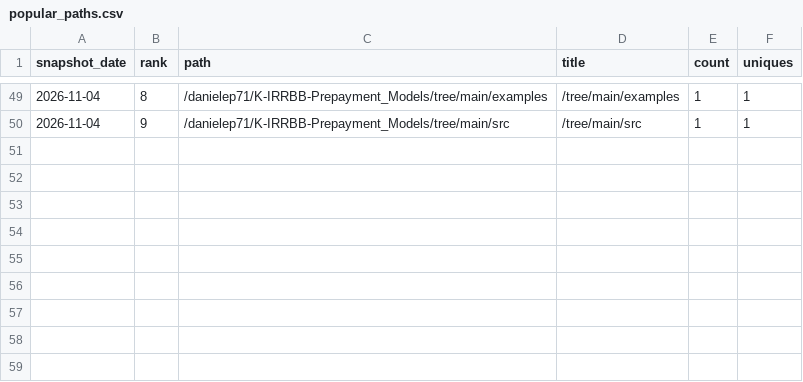
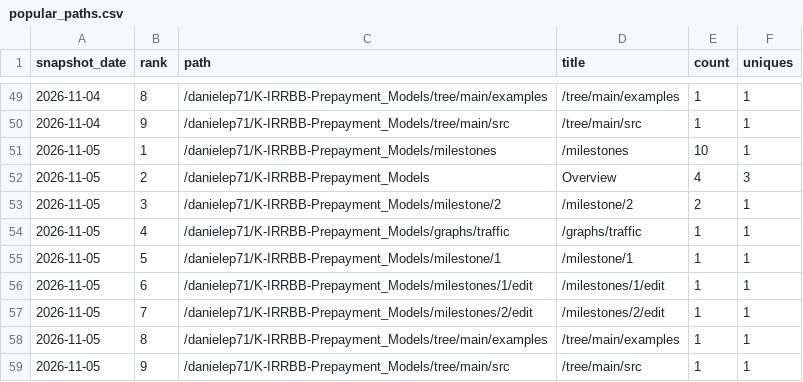
Before and after one commit to danielep71/K-IRRBB-Prepayment_Models, a CSV file: data/popular_paths.csv, drawn as a sheet; only a part is shown, gaps mark what is left out.

```diff
--- a/data/popular_paths.csv
+++ b/data/popular_paths.csv
@@ -50 +50,10 @@ snapshot_date,rank,path,title,count,uniques
 2026-11-04,9,/danielep71/K-IRRBB-Prepayment_Models/tree/main/src,/tree/main/src,1,1
+2026-11-05,1,/danielep71/K-IRRBB-Prepayment_Models/milestones,/milestones,10,1
+2026-11-05,2,/danielep71/K-IRRBB-Prepayment_Models,Overview,4,3
+2026-11-05,3,/danielep71/K-IRRBB-Prepayment_Models/milestone/2,/milestone/2,2,1
+2026-11-05,4,/danielep71/K-IRRBB-Prepayment_Models/graphs/traffic,/graphs/traffic,1,1
+2026-11-05,5,/danielep71/K-IRRBB-Prepayment_Models/milestone/1,/milestone/1,1,1
+2026-11-05,6,/danielep71/K-IRRBB-Prepayment_Models/milestones/1/edit,/milestones/1/edit,1,1
+2026-11-05,7,/danielep71/K-IRRBB-Prepayment_Models/milestones/2/edit,/milestones/2/edit,1,1
+2026-11-05,8,/danielep71/K-IRRBB-Prepayment_Models/tree/main/examples,/tree/main/examples,1,1
+2026-11-05,9,/danielep71/K-IRRBB-Prepayment_Models/tree/main/src,/tree/main/src,1,1
```
Also changed, not shown: data/referrers.csv, data/traffic.csv, 2 other files.
